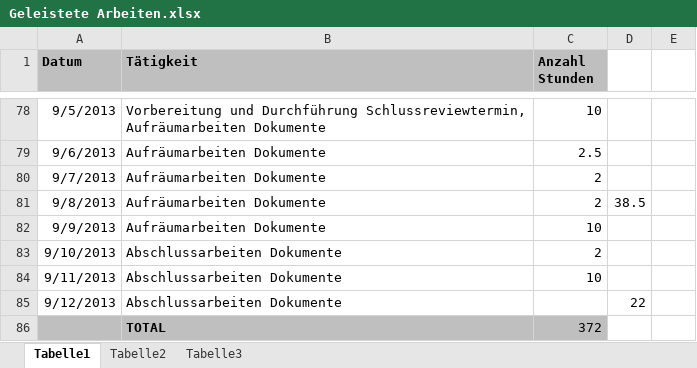
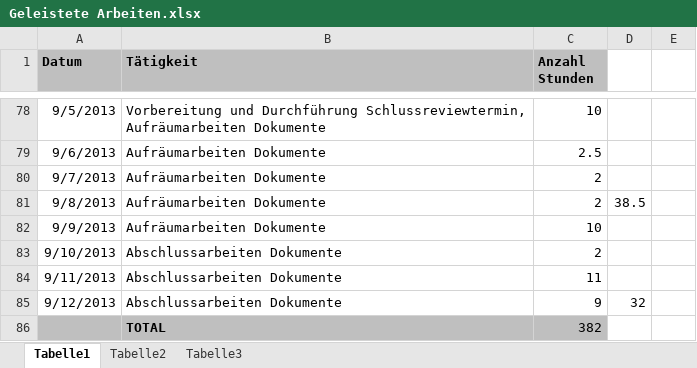
Before and after one commit to MikeR13/MAS, an Excel workbook: Planung/Geleistete Arbeiten.xlsx, sheet Tabelle1, drawn as a sheet; only a part is shown, gaps mark what is left out; values as stored, in another font and other column widths than the file's, no borders; the diff names each change by its address in the sheet, - before the commit and + after, or states it on an @@ line.

```diff
--- a/Planung/Geleistete Arbeiten.xlsx (sheet Tabelle1)
+++ b/Planung/Geleistete Arbeiten.xlsx (sheet Tabelle1)
-C84 (Anzahl Stunden): 10
+C84 (Anzahl Stunden): 11
-C85 (Anzahl Stunden): (empty)
+C85 (Anzahl Stunden): 9
-D85: 22
+D85: 32
-C86 (Anzahl Stunden): 372
+C86 (Anzahl Stunden): 382
```
Also changed, not shown: Planung/Planung.xlsx, 4 other files.
